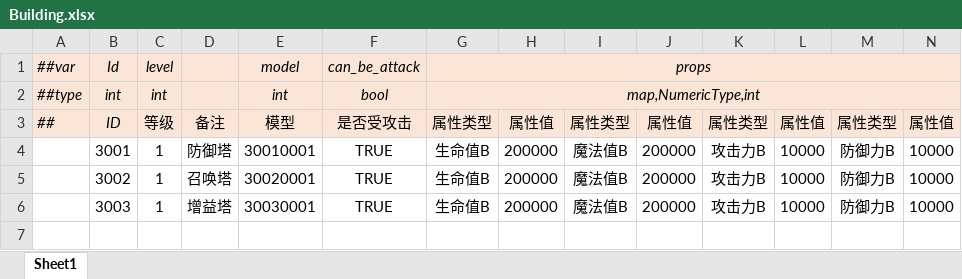
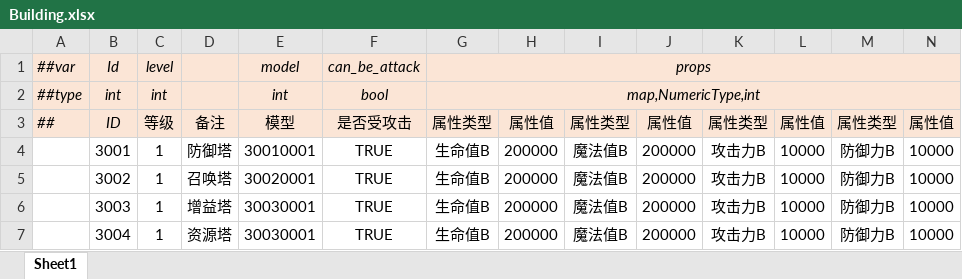
Before and after one commit to alsostone/com.stone.et8, an Excel workbook: Unity/Assets/Config/Excel/Datas/Unit/Building.xlsx, sheet Sheet1, drawn as a sheet; only a part is shown; values as stored, in another font and other column widths than the file's, no borders; rows hold the shown columns only; the diff names each change by its address in the sheet, - before the commit and + after, or states it on an @@ line.

```diff
--- a/Unity/Assets/Config/Excel/Datas/Unit/Building.xlsx (sheet Sheet1)
+++ b/Unity/Assets/Config/Excel/Datas/Unit/Building.xlsx (sheet Sheet1)
+row 7:  | 3004 | 1 | 资源塔 | 30030001 | TRUE | 生命值B | 200000 | 魔法值B | 200000 | 攻击力B | 10000 | 防御力B | 10000
```
Also changed, not shown: Unity/Assets/Config/Excel/Datas/Skill/Effect.xlsx, Unity/Assets/Config/Excel/Datas/Skill/Search.xlsx, 32 other files.
